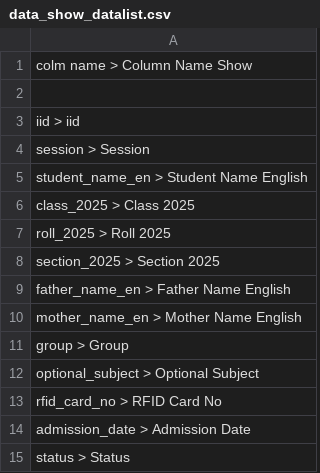
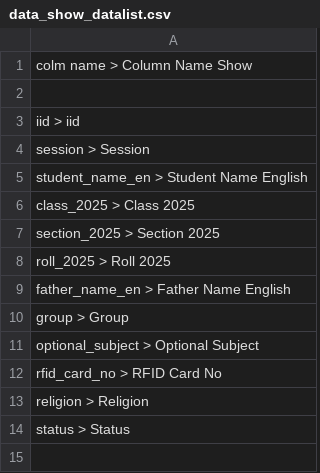
Before and after one commit to gopalsdiary/fenimodel25, a CSV file: 0newdatabase/data_show_datalist.csv, drawn as a sheet.

```diff
--- a/0newdatabase/data_show_datalist.csv
+++ b/0newdatabase/data_show_datalist.csv
@@ -6,6 +6,5 @@ student_name_en > Student Name English
 class_2025 > Class 2025
+section_2025 > Section 2025
 roll_2025 > Roll 2025
-section_2025 > Section 2025
 father_name_en > Father Name English
-mother_name_en > Mother Name English
 group > Group
@@ -13,3 +12,3 @@ optional_subject > Optional Subject
 rfid_card_no > RFID Card No
-admission_date > Admission Date
+religion > Religion
 status > Status
```
Also changed, not shown: 3 other files.
